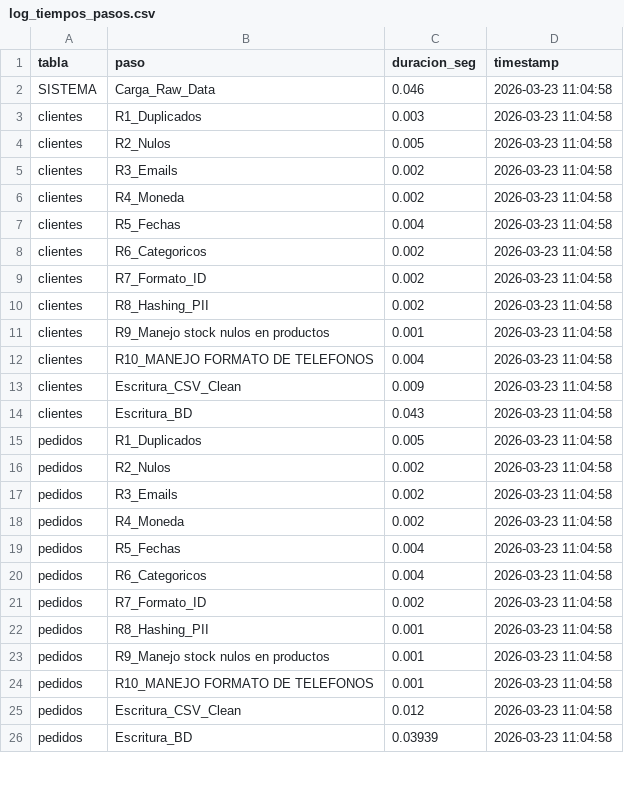
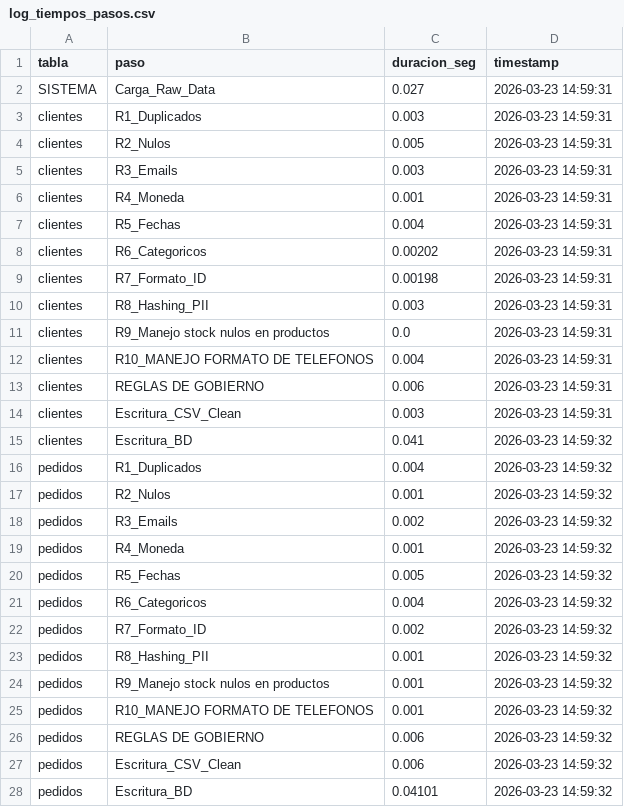
Before and after one commit to progoas3/reto_tecnico_Meli, a CSV file: outputs/log_tiempos_pasos.csv, drawn as a sheet; only a part is shown; the diff covers the shown part only.

```diff
--- a/outputs/log_tiempos_pasos.csv
+++ b/outputs/log_tiempos_pasos.csv
@@ -1,26 +1,28 @@
 tabla,paso,duracion_seg,timestamp
-SISTEMA,Carga_Raw_Data,0.046,2026-03-23 11:04:58
-clientes,R1_Duplicados,0.003,2026-03-23 11:04:58
-clientes,R2_Nulos,0.005,2026-03-23 11:04:58
-clientes,R3_Emails,0.002,2026-03-23 11:04:58
-clientes,R4_Moneda,0.002,2026-03-23 11:04:58
-clientes,R5_Fechas,0.004,2026-03-23 11:04:58
-clientes,R6_Categoricos,0.002,2026-03-23 11:04:58
-clientes,R7_Formato_ID,0.002,2026-03-23 11:04:58
-clientes,R8_Hashing_PII,0.002,2026-03-23 11:04:58
-clientes,R9_Manejo stock nulos en productos,0.001,2026-03-23 11:04:58
-clientes,R10_MANEJO FORMATO DE TELEFONOS,0.004,2026-03-23 11:04:58
-clientes,Escritura_CSV_Clean,0.009,2026-03-23 11:04:58
-clientes,Escritura_BD,0.043,2026-03-23 11:04:58
-pedidos,R1_Duplicados,0.005,2026-03-23 11:04:58
-pedidos,R2_Nulos,0.002,2026-03-23 11:04:58
-pedidos,R3_Emails,0.002,2026-03-23 11:04:58
-pedidos,R4_Moneda,0.002,2026-03-23 11:04:58
-pedidos,R5_Fechas,0.004,2026-03-23 11:04:58
-pedidos,R6_Categoricos,0.004,2026-03-23 11:04:58
-pedidos,R7_Formato_ID,0.002,2026-03-23 11:04:58
-pedidos,R8_Hashing_PII,0.001,2026-03-23 11:04:58
-pedidos,R9_Manejo stock nulos en productos,0.001,2026-03-23 11:04:58
-pedidos,R10_MANEJO FORMATO DE TELEFONOS,0.001,2026-03-23 11:04:58
-pedidos,Escritura_CSV_Clean,0.012,2026-03-23 11:04:58
-pedidos,Escritura_BD,0.03939,2026-03-23 11:04:58
+SISTEMA,Carga_Raw_Data,0.027,2026-03-23 14:59:31
+clientes,R1_Duplicados,0.003,2026-03-23 14:59:31
+clientes,R2_Nulos,0.005,2026-03-23 14:59:31
+clientes,R3_Emails,0.003,2026-03-23 14:59:31
+clientes,R4_Moneda,0.001,2026-03-23 14:59:31
+clientes,R5_Fechas,0.004,2026-03-23 14:59:31
+clientes,R6_Categoricos,0.00202,2026-03-23 14:59:31
+clientes,R7_Formato_ID,0.00198,2026-03-23 14:59:31
+clientes,R8_Hashing_PII,0.003,2026-03-23 14:59:31
+clientes,R9_Manejo stock nulos en productos,0.0,2026-03-23 14:59:31
+clientes,R10_MANEJO FORMATO DE TELEFONOS,0.004,2026-03-23 14:59:31
+clientes,REGLAS DE GOBIERNO,0.006,2026-03-23 14:59:31
+clientes,Escritura_CSV_Clean,0.003,2026-03-23 14:59:31
+clientes,Escritura_BD,0.041,2026-03-23 14:59:32
+pedidos,R1_Duplicados,0.004,2026-03-23 14:59:32
+pedidos,R2_Nulos,0.001,2026-03-23 14:59:32
+pedidos,R3_Emails,0.002,2026-03-23 14:59:32
+pedidos,R4_Moneda,0.001,2026-03-23 14:59:32
+pedidos,R5_Fechas,0.005,2026-03-23 14:59:32
+pedidos,R6_Categoricos,0.004,2026-03-23 14:59:32
+pedidos,R7_Formato_ID,0.002,2026-03-23 14:59:32
+pedidos,R8_Hashing_PII,0.001,2026-03-23 14:59:32
+pedidos,R9_Manejo stock nulos en productos,0.001,2026-03-23 14:59:32
+pedidos,R10_MANEJO FORMATO DE TELEFONOS,0.001,2026-03-23 14:59:32
+pedidos,REGLAS DE GOBIERNO,0.006,2026-03-23 14:59:32
+pedidos,Escritura_CSV_Clean,0.006,2026-03-23 14:59:32
+pedidos,Escritura_BD,0.04101,2026-03-23 14:59:32
```
Also changed, not shown: 3 added rows and 62 edited cells elsewhere in this file, data/clean/eventos_clean.csv, 15 other files.
